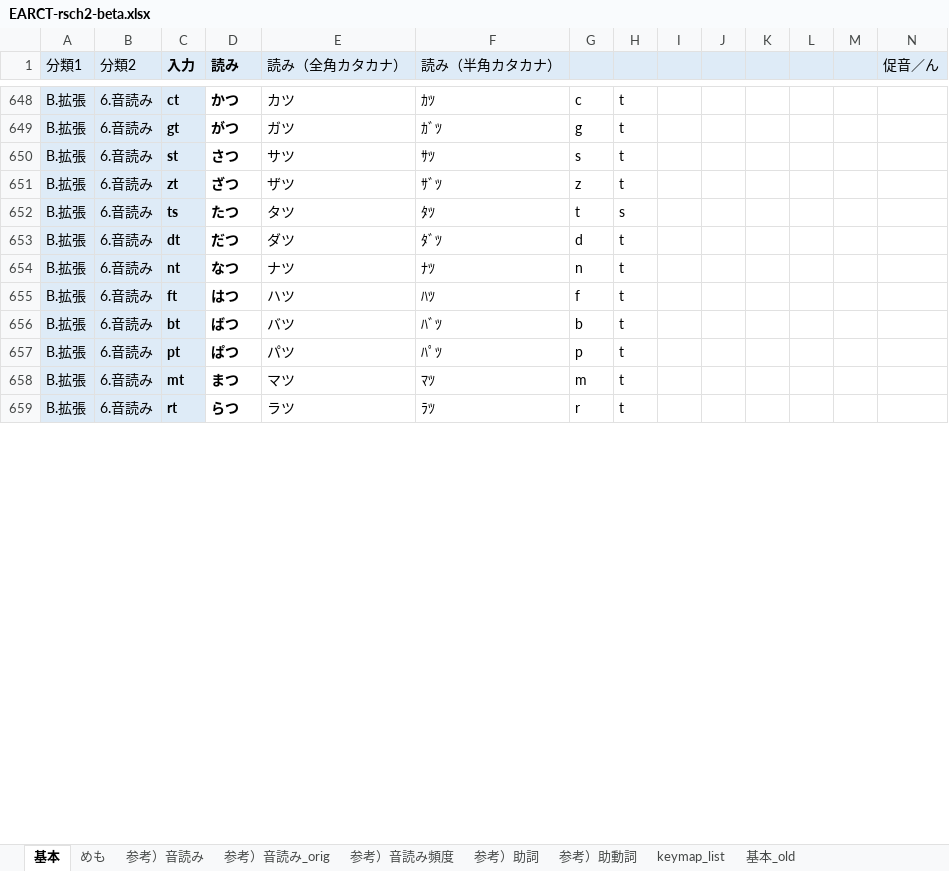
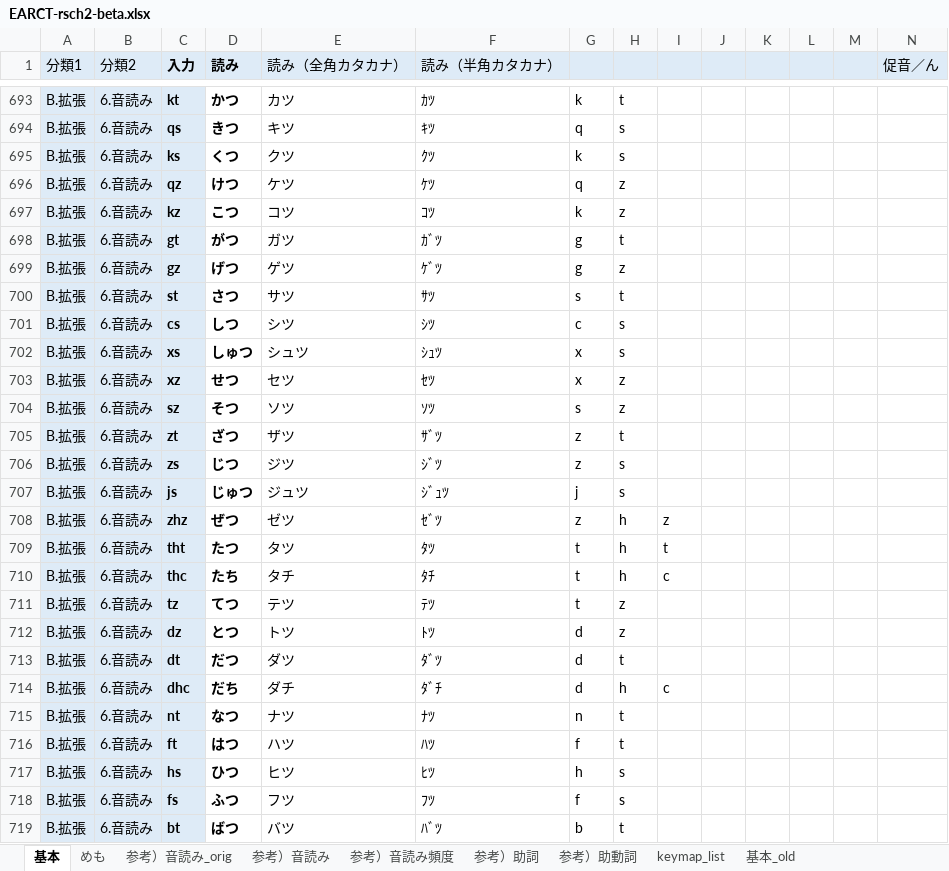
Before and after one commit to rytzk/SharePool, an Excel workbook: EARCT-rsch2-beta.xlsx, sheet 基本, drawn as a sheet; only a part is shown, gaps mark what is left out; the shorter side is filled out with more unchanged rows; values as stored, in another font and other column widths than the file's, no borders; conditional formats not drawn; addresses are those after the commit; rows hold the shown columns only; the diff covers the shown part only; the diff names each change by its address in the sheet, - before the commit and + after, or states it on an @@ line.

```diff
--- a/EARCT-rsch2-beta.xlsx (sheet 基本)
+++ b/EARCT-rsch2-beta.xlsx (sheet 基本)
@@ sheet tab order changed: 基本 | めも | 参考）音読み_orig | 参考）音読み | 参考）音読み頻度 | 参考）助詞 | 参考）助動詞 | keymap_list | 基本_old @@
-C693 (入力): ct
+C693 (入力): kt
-G693: c
+G693: k
@@ row 666 moved to row 694: B.拡張 @@
+row 695: B.拡張 | 6.音読み | ks | くつ | クツ | ｸﾂ | k | s
@@ row 692 moved to row 696: B.拡張 @@
+row 697: B.拡張 | 6.音読み | kz | こつ | コツ | ｺﾂ | k | z
@@ row 693 moved to row 699: B.拡張 @@
+row 701: B.拡張 | 6.音読み | cs | しつ | シツ | ｼﾂ | c | s
@@ row 678 moved to row 702: B.拡張 @@
@@ row 694 moved to row 703: B.拡張 @@
@@ row 721 moved to row 704: B.拡張 @@
+row 706: B.拡張 | 6.音読み | zs | じつ | ジツ | ｼﾞﾂ | z | s
+row 707: B.拡張 | 6.音読み | js | じゅつ | ジュツ | ｼﾞｭﾂ | j | s
+row 708: B.拡張 | 6.音読み | zhz | ぜつ | ゼツ | ｾﾞﾂ | z | h | z
-C709 (入力): ts
+C709 (入力): tht
-H709: s
+H709: h
-I709: (empty)
+I709: t
+row 710: B.拡張 | 6.音読み | thc | たち | タチ | ﾀﾁ | t | h | c
@@ row 696 moved to row 711: B.拡張 @@
@@ row 722 moved to row 712: B.拡張 @@
+row 714: B.拡張 | 6.音読み | dhc | だち | ダチ | ﾀﾞﾁ | d | h | c
@@ row 669 moved to row 717: B.拡張 @@
@@ row 680 moved to row 718: B.拡張 @@
```
Also changed, not shown: 8 added rows, 110 removed rows, 44 moved rows and 7 edited cells elsewhere in this sheet, sheet 参考）音読み, formulas that keep their value.
